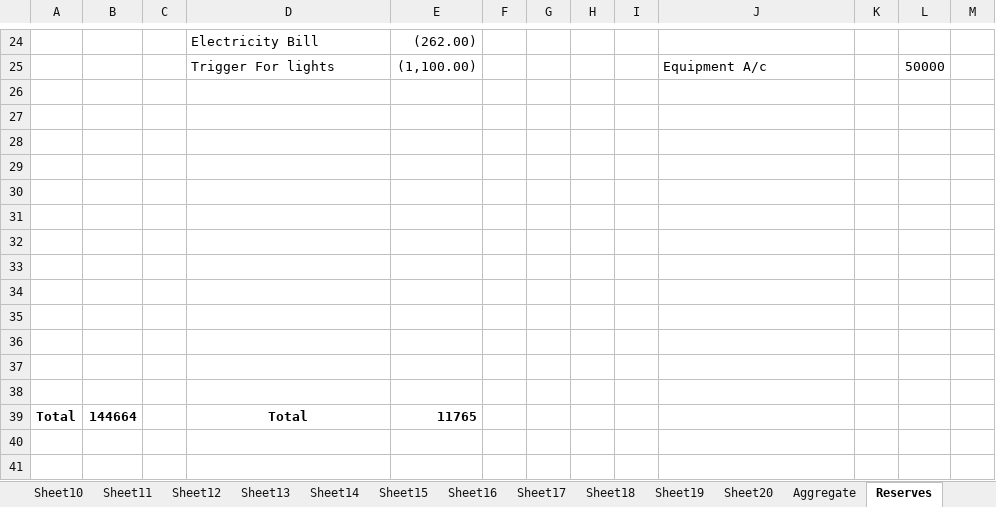
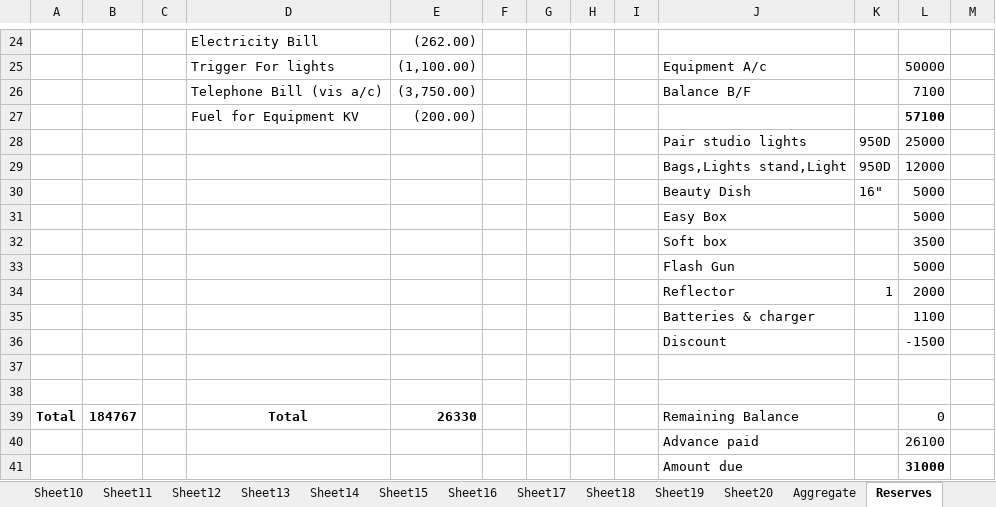
Before and after one commit to KSM-Photo/KSM, an Excel workbook: Financial Accounts/KSM Media Hut Financials.xlsx, sheet Reserves, drawn as a sheet; only a part is shown, gaps mark what is left out; values as stored, in another font and other column widths than the file's, no borders; removed rows and columns are numbered as before the commit, all else as after; the diff covers the shown part only; the diff names each change by its address in the sheet, - before the commit and + after, or states it on an @@ line.

Commit message:
Zarnab Payment of cable and online 131000 + 40000 of photo shoot and After Effects. Adjustment of Equipment Expenses.

```diff
--- a/Financial Accounts/KSM Media Hut Financials.xlsx (sheet Reserves)
+++ b/Financial Accounts/KSM Media Hut Financials.xlsx (sheet Reserves)
+row 26:  |  |  | Telephone Bill (vis a/c) | (3,750.00) |  |  |  |  | Balance B/F |  | 7100
+row 27:  |  |  | Fuel for Equipment KV | (200.00) |  |  |  |  |  |  | 57100
+row 28:  |  |  |  |  |  |  |  |  | Pair studio lights | 950D | 25000
+row 29:  |  |  |  |  |  |  |  |  | Bags,Lights stand,Light | 950D | 12000
+row 30:  |  |  |  |  |  |  |  |  | Beauty Dish | 16" | 5000
+row 31:  |  |  |  |  |  |  |  |  | Easy Box |  | 5000
+row 32:  |  |  |  |  |  |  |  |  | Soft box |  | 3500
+row 33:  |  |  |  |  |  |  |  |  | Flash Gun |  | 5000
+row 34:  |  |  |  |  |  |  |  |  | Reflector | 1 | 2000
+row 35:  |  |  |  |  |  |  |  |  | Batteries & charger |  | 1100
+row 36:  |  |  |  |  |  |  |  |  | Discount |  | -1500
-row 39: (empty)
+row 39: Total | 184767 |  | Total | 26330 |  |  |  |  | Remaining Balance |  | 0
-row 40: (empty)
+row 40:  |  |  |  |  |  |  |  |  | Advance paid |  | 26100
-row 41: (empty)
+row 41:  |  |  |  |  |  |  |  |  | Amount due |  | 31000
-row 31: (empty)
-row 32: (empty)
-row 33: (empty)
-row 34: (empty)
-row 35: (empty)
-row 36: (empty)
-row 37: (empty)
-row 38: (empty)
-row 39: Total | 144664 |  | Total | 11765
```
Also changed, not shown: 15 edited cells elsewhere in this sheet, sheet Zernaab Consultancy, sheet Aggregate, formulas that keep their value.
